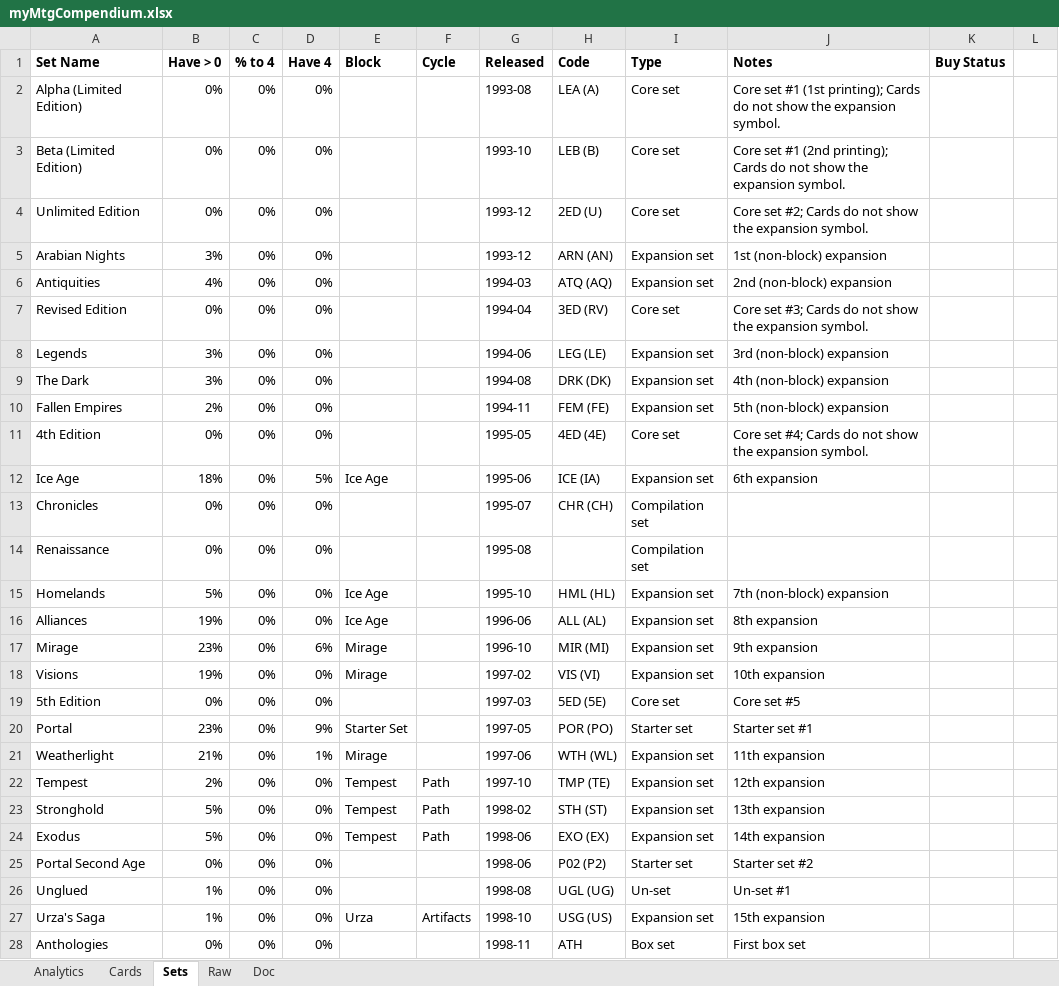
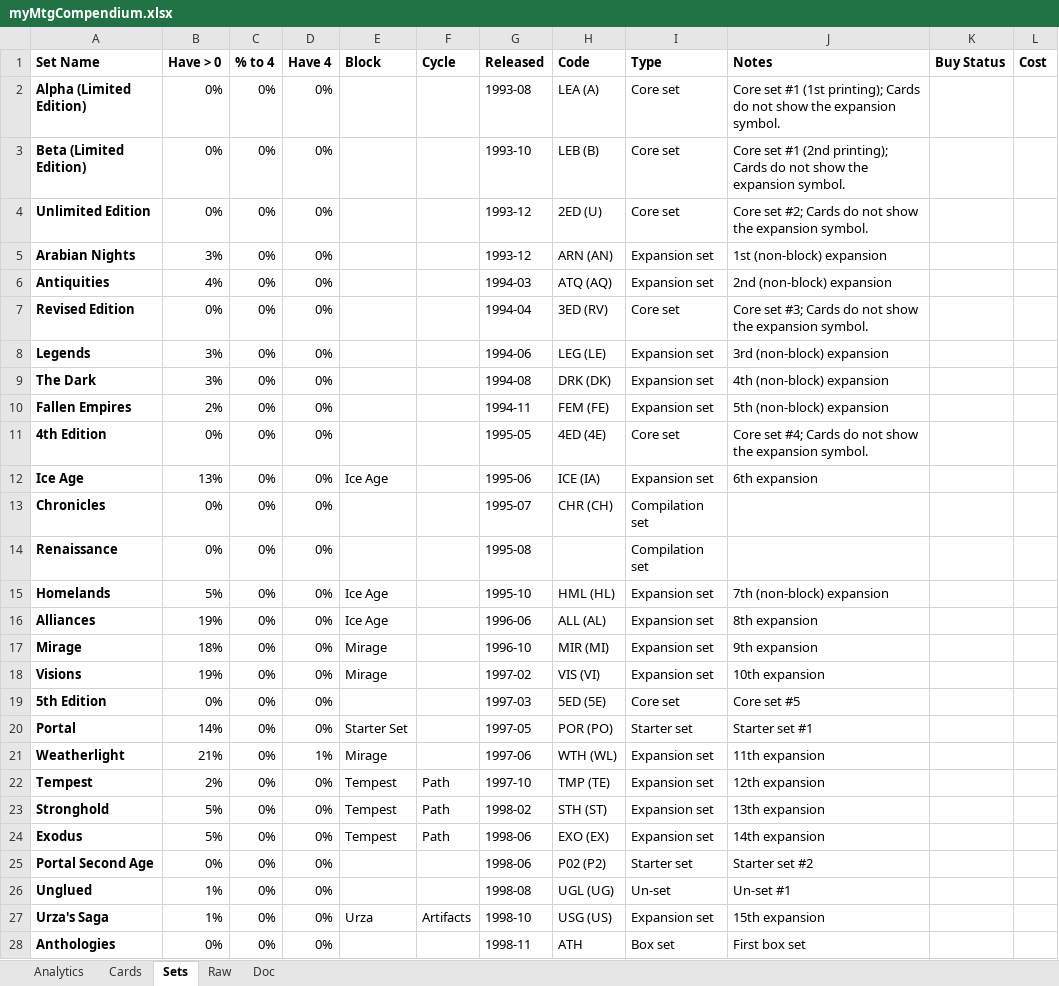
Before and after one commit to spencel/myTcgCompendium, an Excel workbook: mtg/myMtgCompendium.xlsx, sheet Sets, drawn as a sheet; only a part is shown; values as stored, in another font and other column widths than the file's, no borders; conditional formats not drawn; the diff covers the shown part only; the diff names each change by its address in the sheet, - before the commit and + after, or states it on an @@ line.

```diff
--- a/mtg/myMtgCompendium.xlsx (sheet Sets)
+++ b/mtg/myMtgCompendium.xlsx (sheet Sets)
-L1: (empty)
+L1: Cost
-A2:A28 bold: off
+A2:A28 bold: on
-B12 (Have > 0): 18%
+B12 (Have > 0): 13%
-D12 (Have 4): 5%
+D12 (Have 4): 0%
-B17 (Have > 0): 23%
+B17 (Have > 0): 18%
-D17 (Have 4): 6%
+D17 (Have 4): 0%
-B20 (Have > 0): 23%
+B20 (Have > 0): 14%
-D20 (Have 4): 9%
+D20 (Have 4): 0%
```
Also changed, not shown: 8 edited cells and cell formats elsewhere in this sheet, sheet Cards, fow/myFowCompendium.xlsx, supplies.xlsx.
